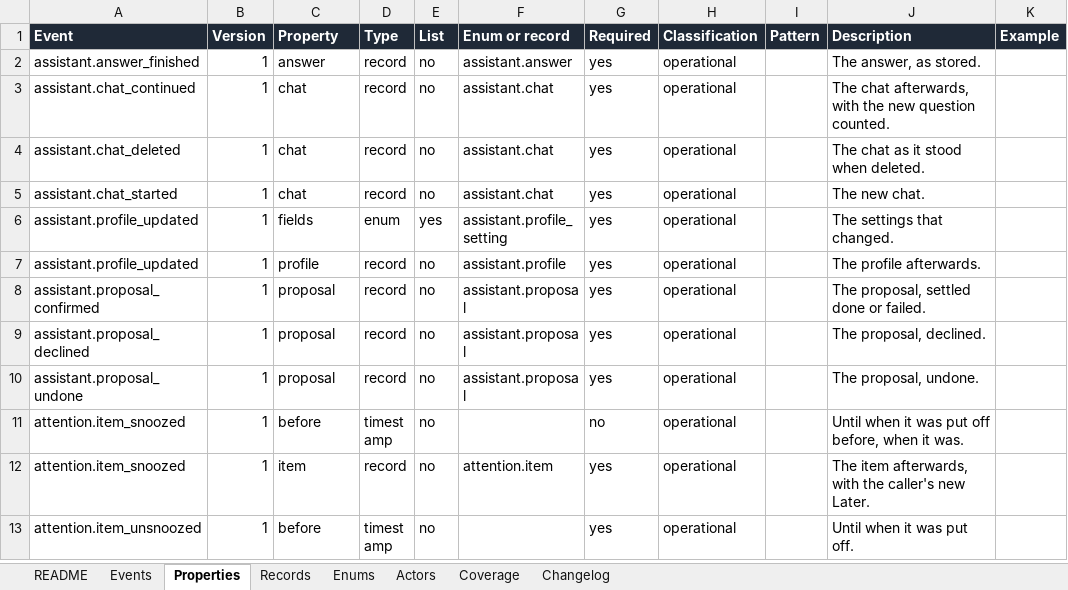
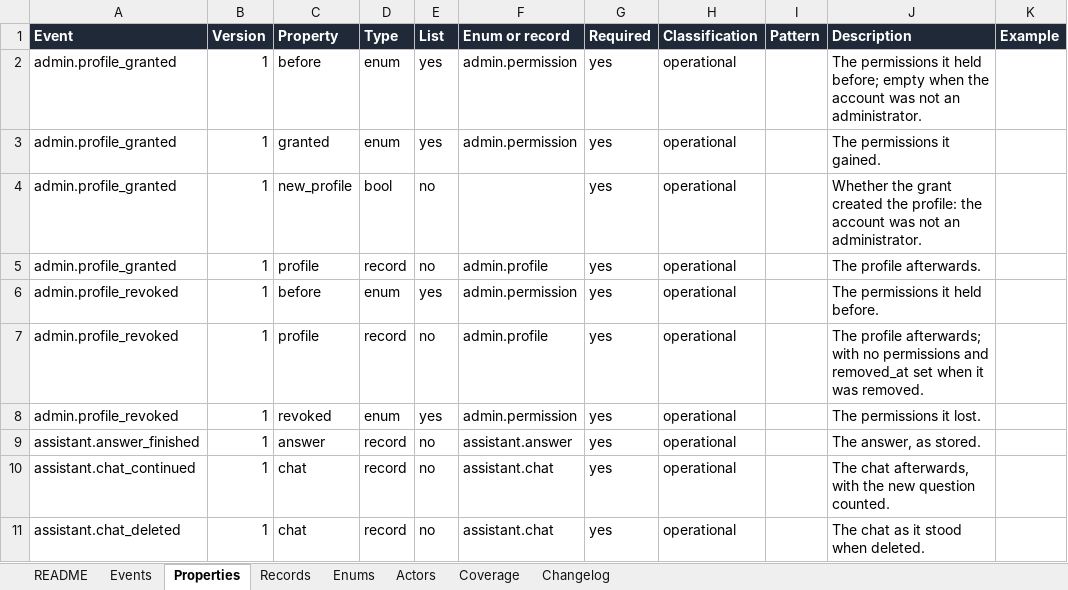
Before and after one commit to notacamp/campbooks, an Excel workbook: tracking/tracking-plan.xlsx, sheet Properties, drawn as a sheet; only a part is shown; the shorter side is filled out with more unchanged rows; values as stored, in another font and other column widths than the file's, no borders; the diff names each change by its address in the sheet, - before the commit and + after, or states it on an @@ line.

```diff
--- a/tracking/tracking-plan.xlsx (sheet Properties)
+++ b/tracking/tracking-plan.xlsx (sheet Properties)
+row 2: admin.profile_granted | 1 | before | enum | yes | admin.permission | yes | operational |  | The permissions it held before; empty when the account was not an administrator.
+row 3: admin.profile_granted | 1 | granted | enum | yes | admin.permission | yes | operational |  | The permissions it gained.
+row 4: admin.profile_granted | 1 | new_profile | bool | no |  | yes | operational |  | Whether the grant created the profile: the account was not an administrator.
+row 5: admin.profile_granted | 1 | profile | record | no | admin.profile | yes | operational |  | The profile afterwards.
+row 6: admin.profile_revoked | 1 | before | enum | yes | admin.permission | yes | operational |  | The permissions it held before.
+row 7: admin.profile_revoked | 1 | profile | record | no | admin.profile | yes | operational |  | The profile afterwards; with no permissions and removed_at set when it was removed.
+row 8: admin.profile_revoked | 1 | revoked | enum | yes | admin.permission | yes | operational |  | The permissions it lost.
```
Also changed, not shown: sheet Records, sheet Enums, sheet Events, sheet Changelog, sheet README, 25 other files.
